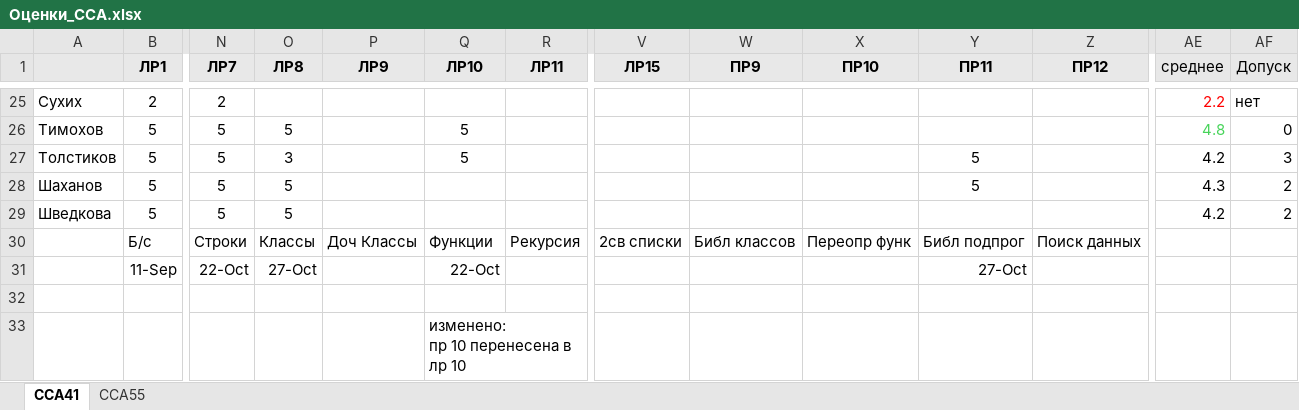
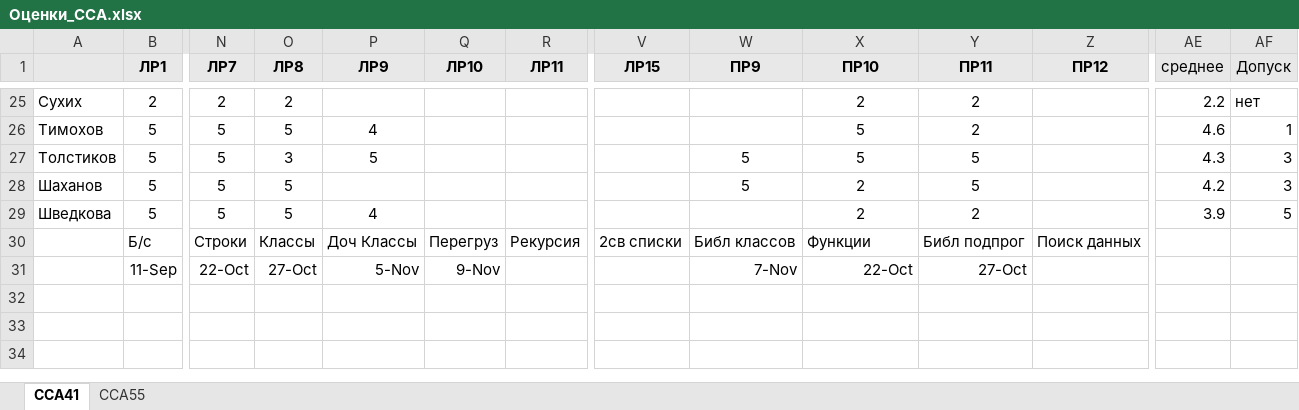
Before and after one commit to kkerra/mdk, an Excel workbook: oaip/Оценки_ССА.xlsx, sheet ССА41, drawn as a sheet; only a part is shown, gaps mark what is left out; values as stored, in another font and other column widths than the file's, no borders; conditional formats not drawn; rows hold the shown columns only; ↵ is a line break in a cell; the diff covers the shown part only; the diff names each change by its address in the sheet, - before the commit and + after, or states it on an @@ line.

```diff
--- a/oaip/Оценки_ССА.xlsx (sheet ССА41)
+++ b/oaip/Оценки_ССА.xlsx (sheet ССА41)
-O25 (ЛР8): (empty)
+O25 (ЛР8): 2
-X25 (ПР10): (empty)
+X25 (ПР10): 2
-Y25:Y26 (ПР11): (empty)
+Y25:Y26 (ПР11): 2
-AE25 text colour: #FF0000
+AE25 text colour: black
-P26 (ЛР9): (empty)
+P26 (ЛР9): 4
-Q26:Q27 (ЛР10): 5
+Q26:Q27 (ЛР10): (empty)
-X26:X27 (ПР10): (empty)
+X26:X27 (ПР10): 5
-AE26 (среднее): 4.8
+AE26 (среднее): 4.6
-AE26 text colour: #47D45A
+AE26 text colour: black
-AF26 (Допуск): 0
+AF26 (Допуск): 1
-P27 (ЛР9): (empty)
+P27 (ЛР9): 5
-W27:W28 (ПР9): (empty)
+W27:W28 (ПР9): 5
-AE27 (среднее): 4.2
+AE27 (среднее): 4.3
-X28:X29 (ПР10): (empty)
+X28:X29 (ПР10): 2
-AE28 (среднее): 4.3
+AE28 (среднее): 4.2
-AF28 (Допуск): 2
+AF28 (Допуск): 3
-P29 (ЛР9): (empty)
+P29 (ЛР9): 4
-Y29 (ПР11): (empty)
+Y29 (ПР11): 2
-AE29 (среднее): 4.2
+AE29 (среднее): 3.9
-AF29 (Допуск): 2
+AF29 (Допуск): 5
-Q30 (ЛР10): Функции
+Q30 (ЛР10): Перегруз
-X30 (ПР10): Переопр функ
+X30 (ПР10): Функции
-P31 (ЛР9): (empty)
+P31 (ЛР9): 5-Nov
-Q31 (ЛР10): 22-Oct
+Q31 (ЛР10): 9-Nov
-W31 (ПР9): (empty)
+W31 (ПР9): 7-Nov
-X31 (ПР10): (empty)
+X31 (ПР10): 22-Oct
-row 32: (empty)
-row 33:  |  |  |  |  | изменено: ↵ пр 10 перенесена в лр 10
```
Also changed, not shown: 114 edited cells and cell formats elsewhere in this sheet, sheet ССА55, formulas that keep their value.
